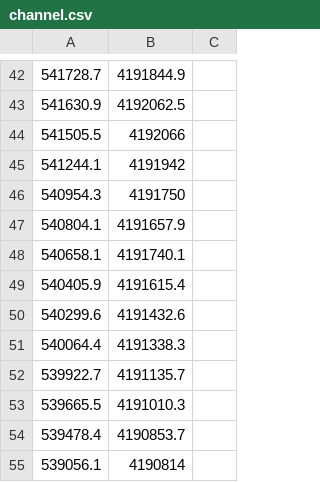
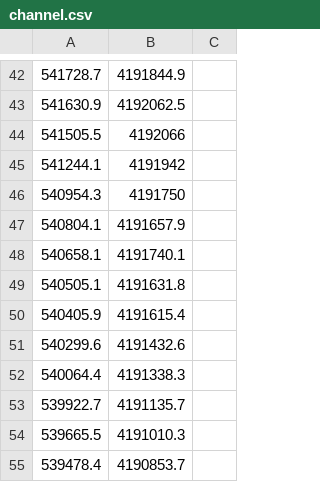
Before and after one commit to paulsouthard1/Anuga_Runs, a CSV file: channel.csv, drawn as a sheet; only a part is shown, gaps mark what is left out; the shorter side is filled out with more unchanged rows.

Commit message:
Added one point to channel footprint

```diff
--- a/channel.csv
+++ b/channel.csv
@@ -48,2 +48,3 @@
 540658.1,4191740.1,
+540505.1,4191631.8,
 540405.9,4191615.4,
```
